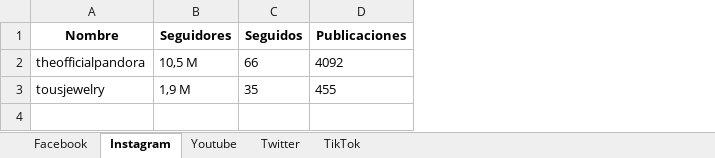
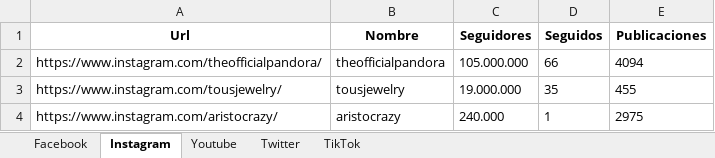
Before and after one commit to brayan084/Scraping, an Excel workbook: Redes-Sociales.xlsx, sheet Instagram, drawn as a sheet; values as stored, in another font and other column widths than the file's, no borders; addresses are those after the commit; the diff names each change by its address in the sheet, - before the commit and + after, or states it on an @@ line.

```diff
--- a/Redes-Sociales.xlsx (sheet Instagram)
+++ b/Redes-Sociales.xlsx (sheet Instagram)
+column A (Url), rows 2-3: https://www.instagram.com/theofficialpandora/ | https://www.instagram.com/tousjewelry/
-C2 (Seguidores): 10,5 M
+C2 (Seguidores): 105.000.000
-E2 (Publicaciones): 4092
+E2 (Publicaciones): 4094
-C3 (Seguidores): 1,9 M
+C3 (Seguidores): 19.000.000
+row 4: https://www.instagram.com/aristocrazy/ | aristocrazy | 240.000 | 1 | 2975
```
Also changed, not shown: sheet Facebook, sheet Youtube, sheet Twitter, sheet TikTok, 6 other files.
